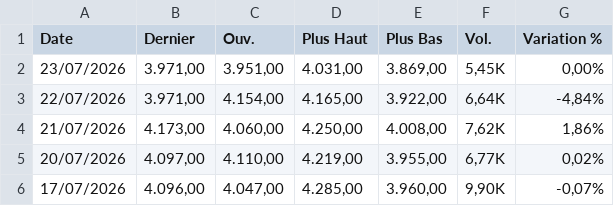
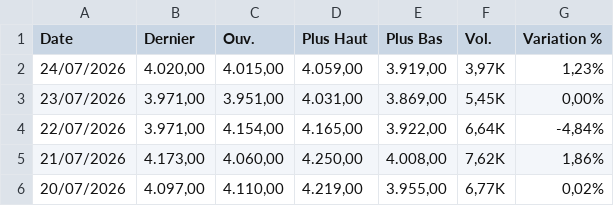
Before and after one commit to gerko-dev/azimutfinance, a CSV file: data/Cacao.csv, drawn as a sheet; only a part is shown; the shorter side is filled out with more unchanged rows; the diff names each change by its address in the sheet, - before the commit and + after, or states it on an @@ line.

```diff
--- a/data/Cacao.csv
+++ b/data/Cacao.csv
+row 2: 24/07/2026 | 4.020,00 | 4.015,00 | 4.059,00 | 3.919,00 | 3,97K | 1,23%
```
Also changed, not shown: data/BRL_XOF.csv, data/CAD_XOF.csv, 10 other files.
